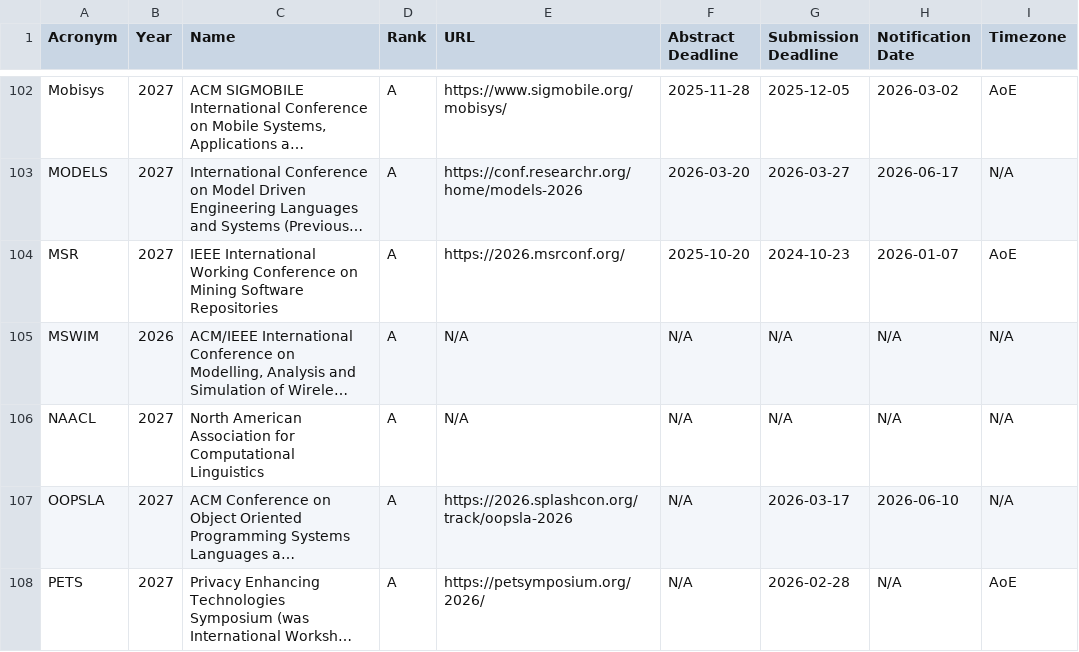
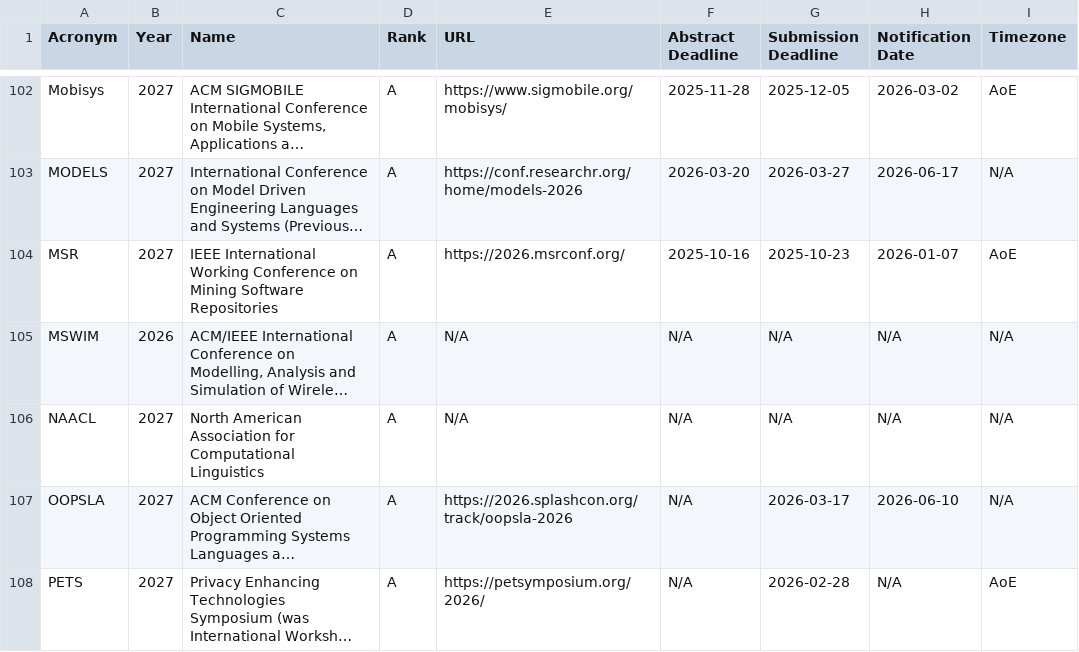
Before and after one commit to JohanPy/ICORESearch, a CSV file: conferences_filtrees.csv, drawn as a sheet; only a part is shown, gaps mark what is left out; long unchanged cells end in …; the diff covers the shown part only; the diff names each change by its address in the sheet, - before the commit and + after, or states it on an @@ line.

```diff
--- a/conferences_filtrees.csv
+++ b/conferences_filtrees.csv
-F104 (Abstract Deadline): 2025-10-20
+F104 (Abstract Deadline): 2025-10-16
-G104 (Submission Deadline): 2024-10-23
+G104 (Submission Deadline): 2025-10-23
```
Also changed, not shown: 7 edited cells elsewhere in this file, 1 other file.
